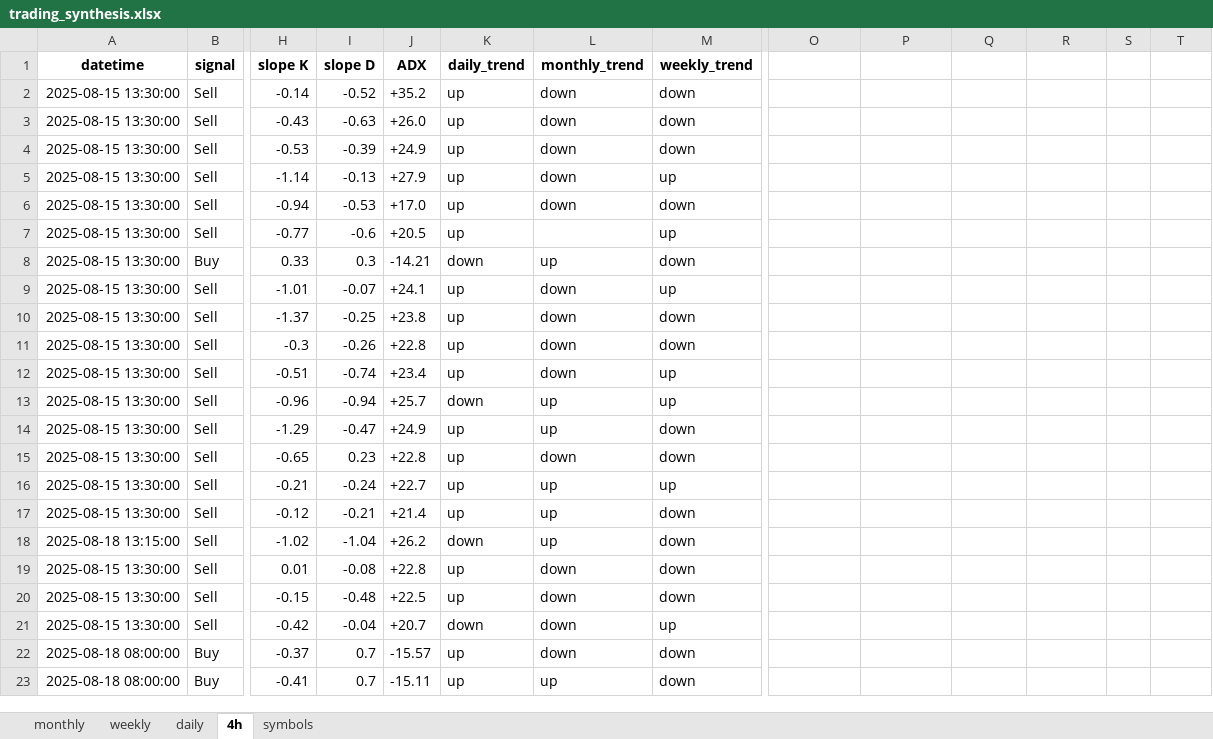
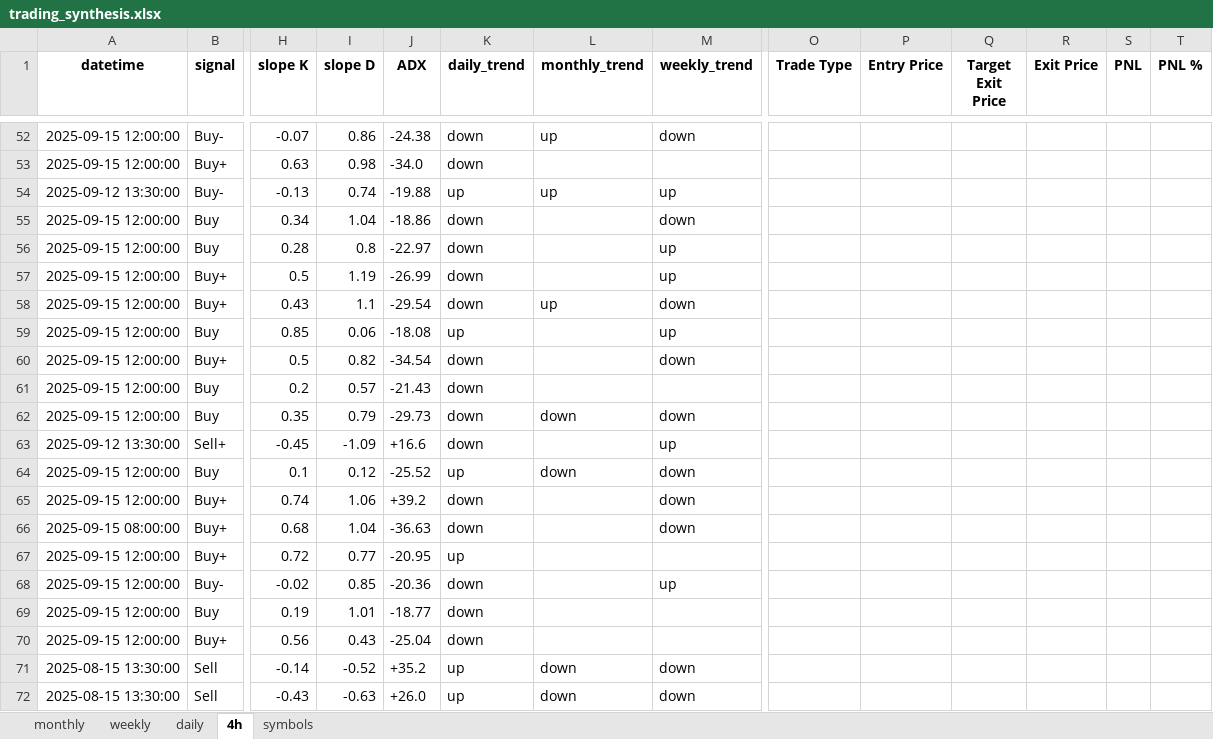
Before and after one commit to tomfahndrich/Roger_trading_syst, an Excel workbook: trading_synthesis.xlsx, sheet 4h, drawn as a sheet; only a part is shown, gaps mark what is left out; the shorter side is filled out with more unchanged rows; values as stored, in another font and other column widths than the file's, no borders; rows hold the shown columns only; the diff covers the shown part only; the diff names each change by its address in the sheet, - before the commit and + after, or states it on an @@ line.

```diff
--- a/trading_synthesis.xlsx (sheet 4h)
+++ b/trading_synthesis.xlsx (sheet 4h)
-O1: (empty)
+O1: Trade Type
-P1: (empty)
+P1: Entry Price
-Q1: (empty)
+Q1: Target Exit Price
-R1: (empty)
+R1: Exit Price
-S1: (empty)
+S1: PNL
-T1: (empty)
+T1: PNL %
+row 52: 2025-09-15 12:00:00 | Buy- | -0.07 | 0.86 | -24.38 | down | up | down
+row 53: 2025-09-15 12:00:00 | Buy+ | 0.63 | 0.98 | -34.0 | down
+row 54: 2025-09-12 13:30:00 | Buy- | -0.13 | 0.74 | -19.88 | up | up | up
+row 55: 2025-09-15 12:00:00 | Buy | 0.34 | 1.04 | -18.86 | down |  | down
+row 56: 2025-09-15 12:00:00 | Buy | 0.28 | 0.8 | -22.97 | down |  | up
+row 57: 2025-09-15 12:00:00 | Buy+ | 0.5 | 1.19 | -26.99 | down |  | up
+row 58: 2025-09-15 12:00:00 | Buy+ | 0.43 | 1.1 | -29.54 | down | up | down
+row 59: 2025-09-15 12:00:00 | Buy | 0.85 | 0.06 | -18.08 | up |  | up
+row 60: 2025-09-15 12:00:00 | Buy+ | 0.5 | 0.82 | -34.54 | down |  | down
+row 61: 2025-09-15 12:00:00 | Buy | 0.2 | 0.57 | -21.43 | down
+row 62: 2025-09-15 12:00:00 | Buy | 0.35 | 0.79 | -29.73 | down | down | down
+row 63: 2025-09-12 13:30:00 | Sell+ | -0.45 | -1.09 | +16.6 | down |  | up
+row 64: 2025-09-15 12:00:00 | Buy | 0.1 | 0.12 | -25.52 | up | down | down
+row 65: 2025-09-15 12:00:00 | Buy+ | 0.74 | 1.06 | +39.2 | down |  | down
+row 66: 2025-09-15 08:00:00 | Buy+ | 0.68 | 1.04 | -36.63 | down |  | down
+row 67: 2025-09-15 12:00:00 | Buy+ | 0.72 | 0.77 | -20.95 | up
+row 68: 2025-09-15 12:00:00 | Buy- | -0.02 | 0.85 | -20.36 | down |  | up
+row 69: 2025-09-15 12:00:00 | Buy | 0.19 | 1.01 | -18.77 | down
+row 70: 2025-09-15 12:00:00 | Buy+ | 0.56 | 0.43 | -25.04 | down
```
Also changed, not shown: 50 added rows elsewhere in this sheet, sheet daily, sheet weekly, sheet monthly.
